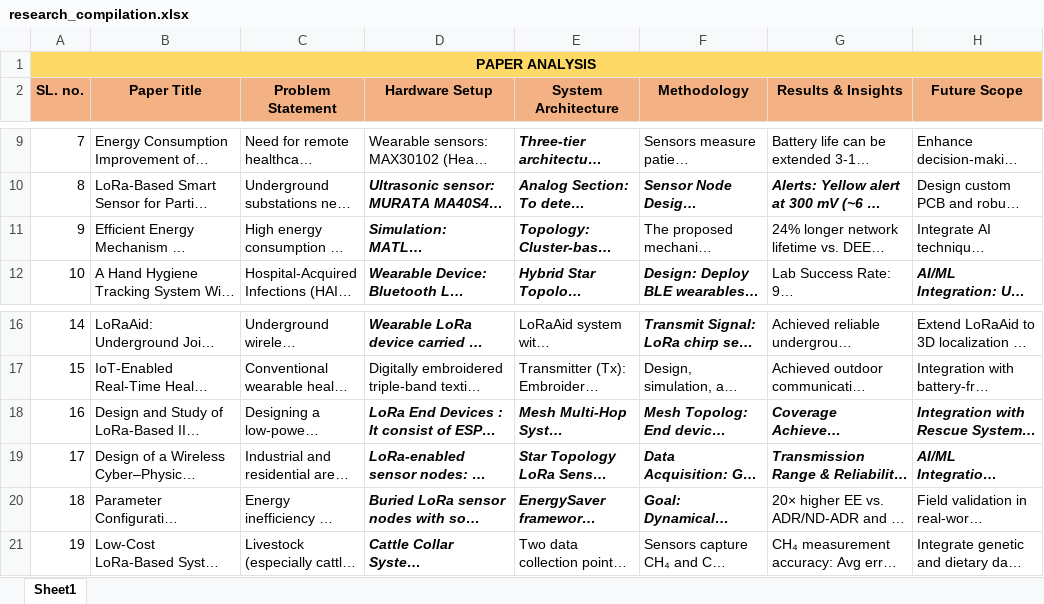
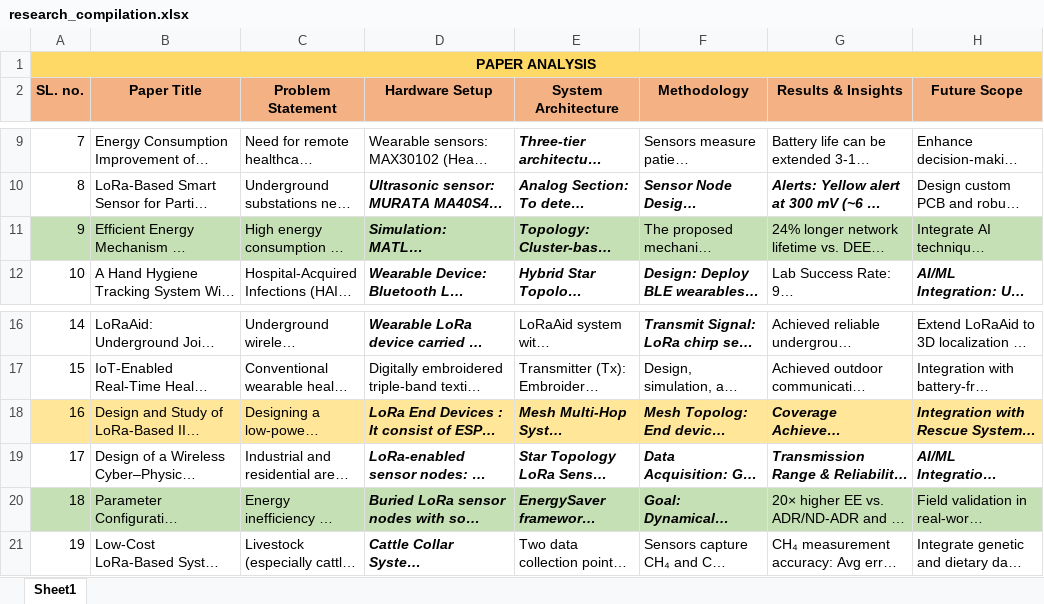
Before and after one commit to imshubhamcodex/research--docs, an Excel workbook: research_compilation.xlsx, sheet Sheet1, drawn as a sheet; only a part is shown, gaps mark what is left out; long unchanged cells end in …; values as stored, in another font and other column widths than the file's, no borders; the diff names each change by its address in the sheet, - before the commit and + after, or states it on an @@ line.

Commit message:
paper impl added

```diff
--- a/research_compilation.xlsx (sheet Sheet1)
+++ b/research_compilation.xlsx (sheet Sheet1)
-A11:H11 fill: none
+A11:H11 fill: #C5E0B4
-A18:H18 fill: none
+A18:H18 fill: #FFE699
-A20:H20 fill: none
+A20:H20 fill: #C5E0B4
```
Also changed, not shown: 11 other files.
